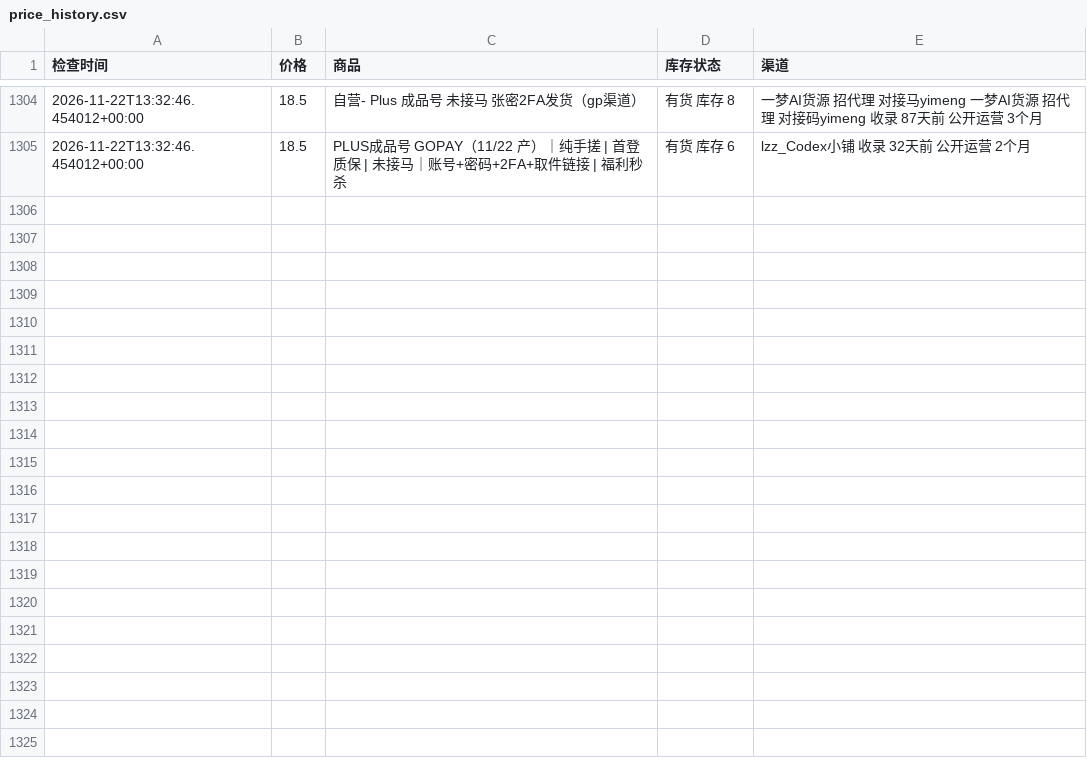
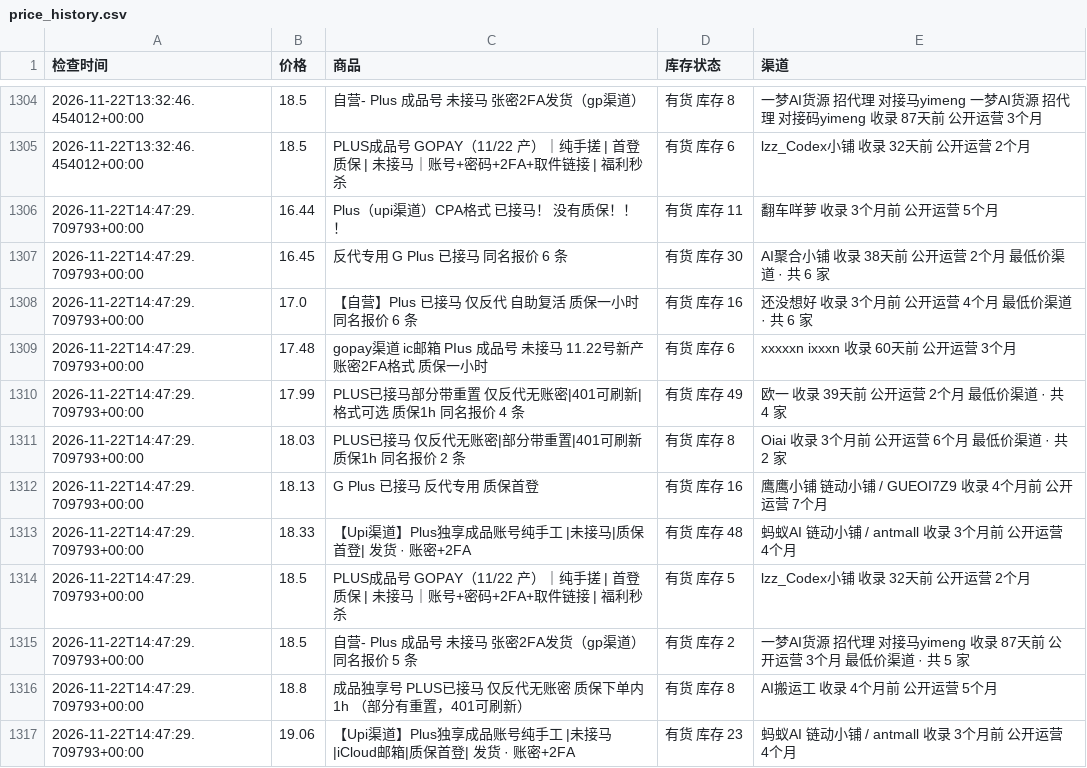
Before and after one commit to hongtaog9-rgb/priceai-monitor, a CSV file: price_history.csv, drawn as a sheet; only a part is shown, gaps mark what is left out.

```diff
--- a/price_history.csv
+++ b/price_history.csv
@@ -1305 +1305,13 @@
 2026-11-22T13:32:46.454012+00:00,18.5,PLUS成品号 GOPAY（11/22 产）｜纯手搓 | 首登质保 | 未接马｜账号+密码+2FA+取件链接 | 福利秒杀,有货 库存 6,lzz_Codex小铺 收录 32天前 公开运营 2个月
+2026-11-22T14:47:29.709793+00:00,16.44,Plus（upi渠道）CPA格式 已接马！ 没有质保！！！,有货 库存 11,翻车咩萝 收录 3个月前 公开运营 5个月
+2026-11-22T14:47:29.709793+00:00,16.45,反代专用 G Plus 已接马 同名报价 6 条,有货 库存 30,AI聚合小铺 收录 38天前 公开运营 2个月 最低价渠道 · 共 6 家
+2026-11-22T14:47:29.709793+00:00,17.0,【自营】Plus 已接马 仅反代 自助复活 质保一小时 同名报价 6 条,有货 库存 16,还没想好 收录 3个月前 公开运营 4个月 最低价渠道 · 共 6 家
+2026-11-22T14:47:29.709793+00:00,17.48,gopay渠道 ic邮箱 PIus 成品号 未接马 11.22号新产 账密2FA格式 质保一小时,有货 库存 6,xxxxxn ixxxn 收录 60天前 公开运营 3个月
+2026-11-22T14:47:29.709793+00:00,17.99,PLUS已接马部分带重置 仅反代无账密|401可刷新|格式可选 质保1h 同名报价 4 条,有货 库存 49,欧一 收录 39天前 公开运营 2个月 最低价渠道 · 共 4 家
+2026-11-22T14:47:29.709793+00:00,18.03,PLUS已接马 仅反代无账密|部分带重置|401可刷新 质保1h 同名报价 2 条,有货 库存 8,Oiai 收录 3个月前 公开运营 6个月 最低价渠道 · 共 2 家
+2026-11-22T14:47:29.709793+00:00,18.13,G Plus 已接马 反代专用 质保首登,有货 库存 16,鹰鹰小铺 链动小铺 / GUEOI7Z9 收录 4个月前 公开运营 7个月
+2026-11-22T14:47:29.709793+00:00,18.33,【Upi渠道】Plus独享成品账号纯手工 |未接马|质保首登| 发货 · 账密+2FA,有货 库存 48,蚂蚁AI 链动小铺 / antmall 收录 3个月前 公开运营 4个月
+2026-11-22T14:47:29.709793+00:00,18.5,PLUS成品号 GOPAY（11/22 产）｜纯手搓 | 首登质保 | 未接马｜账号+密码+2FA+取件链接 | 福利秒杀,有货 库存 5,lzz_Codex小铺 收录 32天前 公开运营 2个月
+2026-11-22T14:47:29.709793+00:00,18.5,自营- Plus 成品号 未接马 张密2FA发货（gp渠道） 同名报价 5 条,有货 库存 2,一梦AI货源 招代理 对接马yimeng 收录 87天前 公开运营 3个月 最低价渠道 · 共 5 家
+2026-11-22T14:47:29.709793+00:00,18.8,成品独享号 PLUS已接马 仅反代无账密 质保下单内1h （部分有重置，401可刷新）,有货 库存 8,AI搬运工 收录 4个月前 公开运营 5个月
+2026-11-22T14:47:29.709793+00:00,19.06,【Upi渠道】Plus独享成品账号纯手工 |未接马|iCloud邮箱|质保首登| 发货 · 账密+2FA,有货 库存 23,蚂蚁AI 链动小铺 / antmall 收录 3个月前 公开运营 4个月
```
Also changed, not shown: 1 other file.
